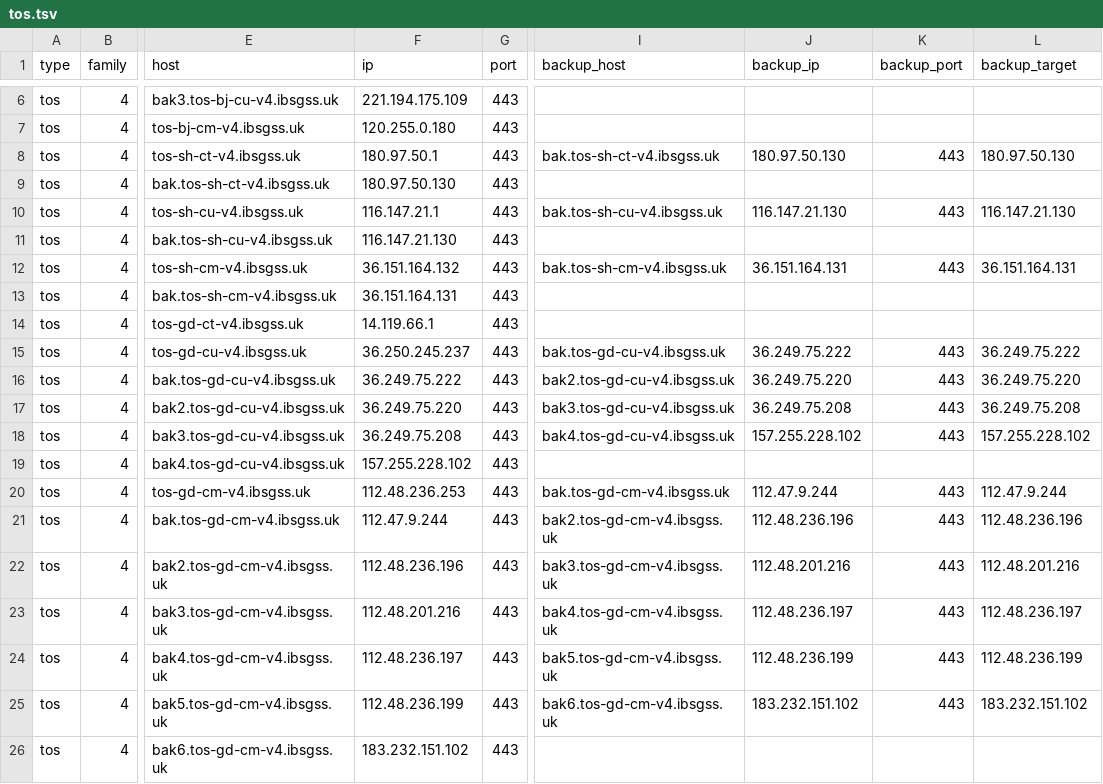
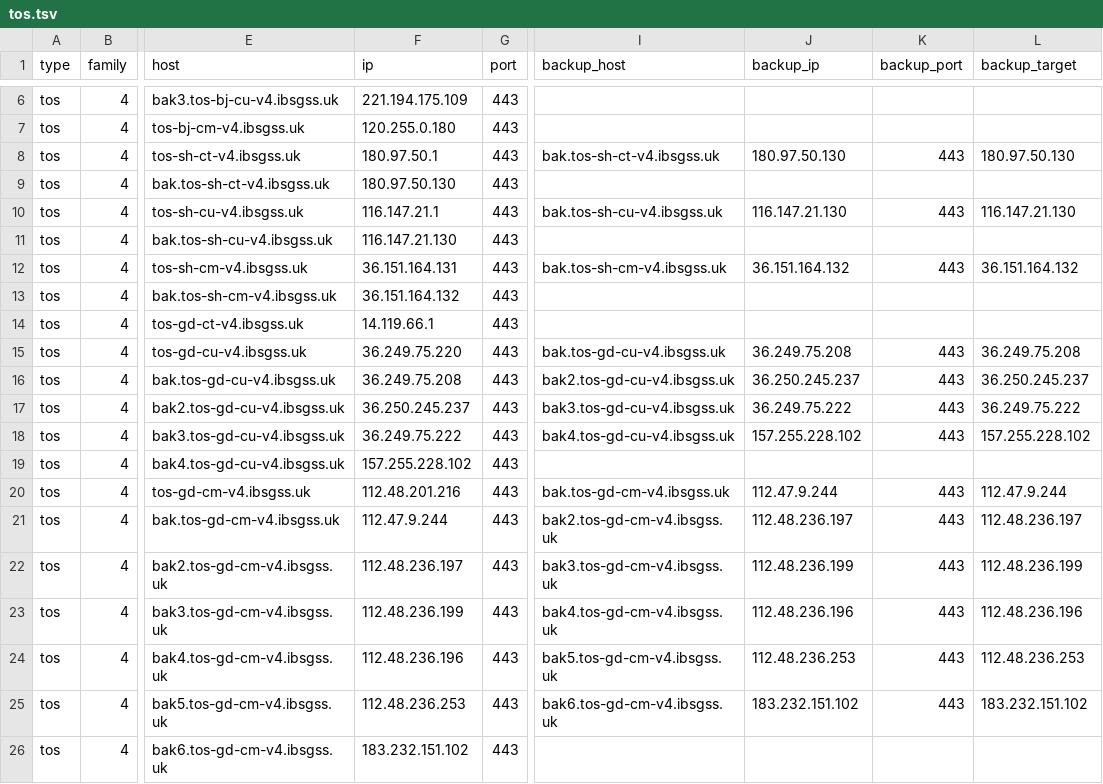
Before and after one commit to Tozward/TcpQuality, a TSV file: nodes/tos.tsv, drawn as a sheet; only a part is shown, gaps mark what is left out; the diff covers the shown part only; the diff names each change by its address in the sheet, - before the commit and + after, or states it on an @@ line.

```diff
--- a/nodes/tos.tsv
+++ b/nodes/tos.tsv
-F12 (ip): 36.151.164.132
+F12 (ip): 36.151.164.131
-J12 (backup_ip): 36.151.164.131
+J12 (backup_ip): 36.151.164.132
-L12 (backup_target): 36.151.164.131
+L12 (backup_target): 36.151.164.132
-F13 (ip): 36.151.164.131
+F13 (ip): 36.151.164.132
-F15 (ip): 36.250.245.237
+F15 (ip): 36.249.75.220
-J15 (backup_ip): 36.249.75.222
+J15 (backup_ip): 36.249.75.208
-L15 (backup_target): 36.249.75.222
+L15 (backup_target): 36.249.75.208
-F16 (ip): 36.249.75.222
+F16 (ip): 36.249.75.208
-J16 (backup_ip): 36.249.75.220
+J16 (backup_ip): 36.250.245.237
-L16 (backup_target): 36.249.75.220
+L16 (backup_target): 36.250.245.237
-F17 (ip): 36.249.75.220
+F17 (ip): 36.250.245.237
-J17 (backup_ip): 36.249.75.208
+J17 (backup_ip): 36.249.75.222
-L17 (backup_target): 36.249.75.208
+L17 (backup_target): 36.249.75.222
-F18 (ip): 36.249.75.208
+F18 (ip): 36.249.75.222
-F20 (ip): 112.48.236.253
+F20 (ip): 112.48.201.216
-J21 (backup_ip): 112.48.236.196
+J21 (backup_ip): 112.48.236.197
-L21 (backup_target): 112.48.236.196
+L21 (backup_target): 112.48.236.197
-F22 (ip): 112.48.236.196
+F22 (ip): 112.48.236.197
-J22 (backup_ip): 112.48.201.216
+J22 (backup_ip): 112.48.236.199
-L22 (backup_target): 112.48.201.216
+L22 (backup_target): 112.48.236.199
-F23 (ip): 112.48.201.216
+F23 (ip): 112.48.236.199
-J23 (backup_ip): 112.48.236.197
+J23 (backup_ip): 112.48.236.196
-L23 (backup_target): 112.48.236.197
+L23 (backup_target): 112.48.236.196
-F24 (ip): 112.48.236.197
+F24 (ip): 112.48.236.196
-J24 (backup_ip): 112.48.236.199
+J24 (backup_ip): 112.48.236.253
-L24 (backup_target): 112.48.236.199
+L24 (backup_target): 112.48.236.253
-F25 (ip): 112.48.236.199
+F25 (ip): 112.48.236.253
```
Also changed, not shown: 7 edited cells elsewhere in this file, nodes/all.tsv, nodes/cdn.tsv, 4 other files.
